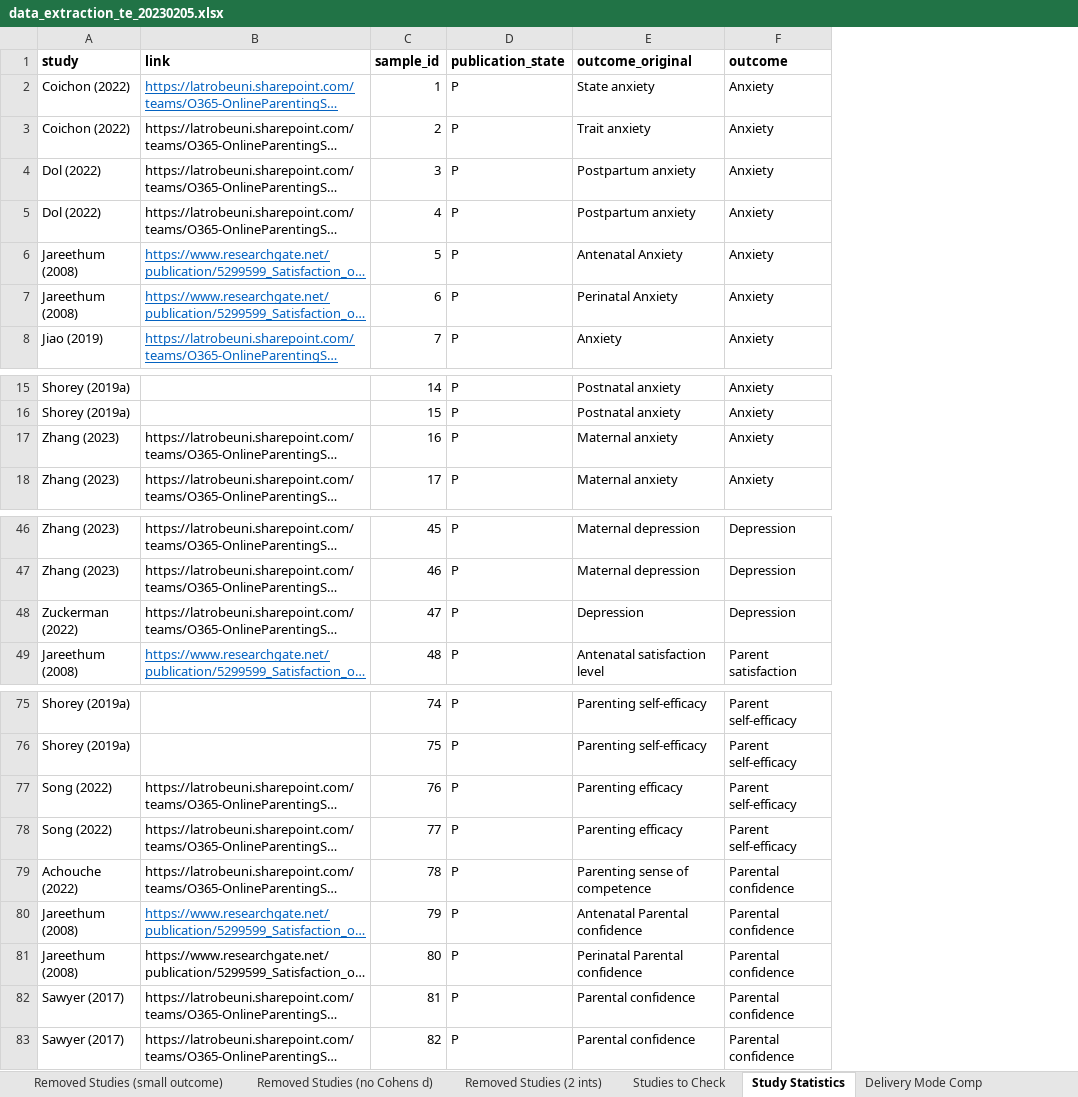
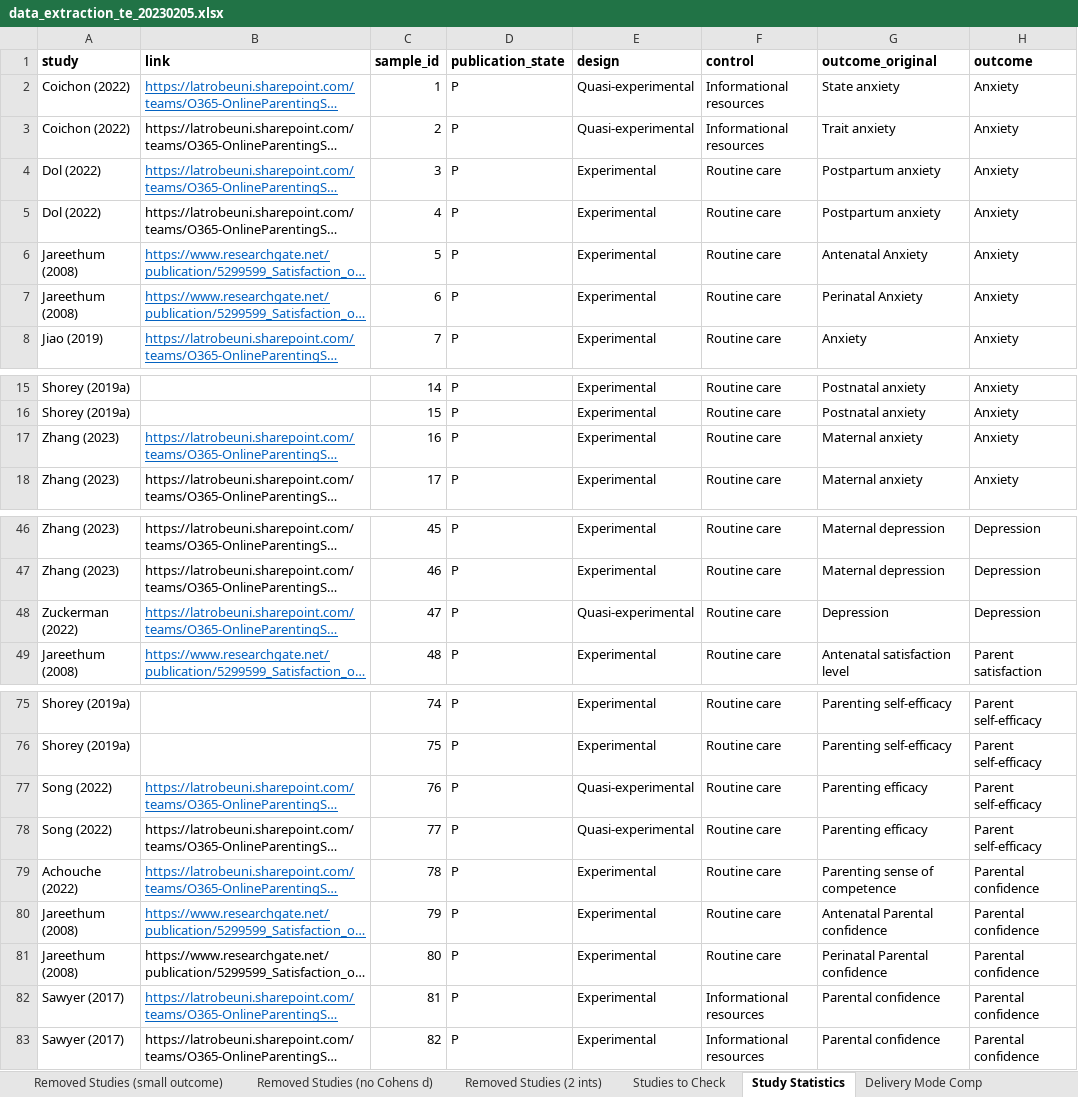
Before and after one commit to timesler/opie-2023-online-parenting-meta, an Excel workbook: data/data_extraction_te_20230205.xlsx, sheet Study Statistics, drawn as a sheet; only a part is shown, gaps mark what is left out; long unchanged cells end in …; values as stored, in another font and other column widths than the file's, no borders; the diff names each change by its address in the sheet, - before the commit and + after, or states it on an @@ line.

Commit message:
Add sensitivity analysis for exp/quasi study design

```diff
--- a/data/data_extraction_te_20230205.xlsx (sheet Study Statistics)
+++ b/data/data_extraction_te_20230205.xlsx (sheet Study Statistics)
+column E (design), rows 2-8: Quasi-experimental | Quasi-experimental | Experimental | Experimental | Experimental | Experimental | Experimental; rows 15-18: all Experimental; rows 46-49: Experimental | Experimental | Quasi-experimental | Experimental; rows 75-83: Experimental | Experimental | Quasi-experimental | Quasi-experimental | Experimental | Experimental | Experimental | Experimental | Experimental
+column F (control), rows 2-8: Informational resources | Informational resources | Routine care | Routine care | Routine care | Routine care | Routine care; rows 15-18: all Routine care; rows 46-49: all Routine care; rows 75-83: Routine care | Routine care | Routine care | Routine care | Routine care | Routine care | Routine care | Informational resources | Informational resources
@@ B4 underline: off → on, text colour: black → #0563C1 @@
@@ B17 underline: off → on, text colour: black → #0563C1 @@
@@ B48 underline: off → on, text colour: black → #0563C1 @@
@@ B77 underline: off → on, text colour: black → #0563C1 @@
@@ B79 underline: off → on, text colour: black → #0563C1 @@
@@ B82 underline: off → on, text colour: black → #0563C1 @@
```
Also changed, not shown: formulas that keep their value, 10 other files.
